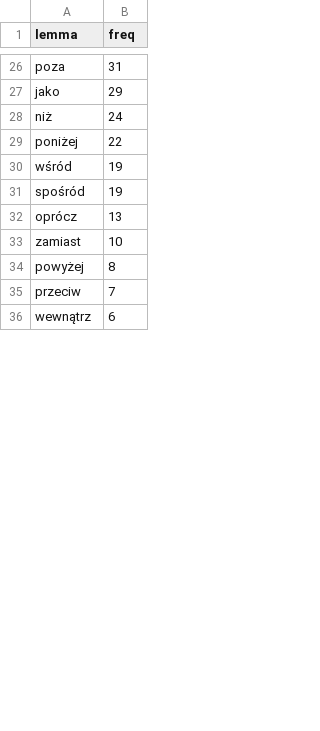
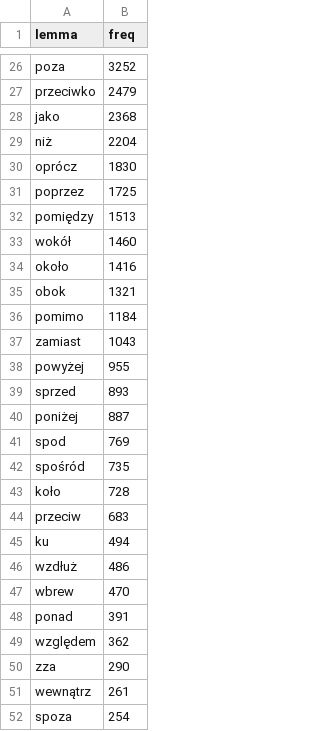
Before and after one commit to BenGPatterson/PoGram, a CSV file: PoGram/data/all_prep.csv, drawn as a sheet; only a part is shown, gaps mark what is left out; removed rows and columns are numbered as before the commit, all else as after; the diff covers the shown part only; the diff names each change by its address in the sheet, - before the commit and + after, or states it on an @@ line.

```diff
--- a/PoGram/data/all_prep.csv
+++ b/PoGram/data/all_prep.csv
-B26 (freq): 31
+B26 (freq): 3252
+row 27: przeciwko | 2479
-B28 (freq): 29
+B28 (freq): 2368
-B29 (freq): 24
+B29 (freq): 2204
-row 29: poniżej | 22
-row 30: wśród | 19
-row 31: spośród | 19
-B30 (freq): 13
+B30 (freq): 1830
+row 31: poprzez | 1725
+row 32: pomiędzy | 1513
+row 33: wokół | 1460
+row 34: około | 1416
+row 35: obok | 1321
+row 36: pomimo | 1184
-B37 (freq): 10
+B37 (freq): 1043
-B38 (freq): 8
+B38 (freq): 955
+row 39: sprzed | 893
+row 40: poniżej | 887
+row 41: spod | 769
+row 42: spośród | 735
+row 43: koło | 728
-B44 (freq): 7
+B44 (freq): 683
+row 45: ku | 494
+row 46: wzdłuż | 486
+row 47: wbrew | 470
+row 48: ponad | 391
+row 49: względem | 362
+row 50: zza | 290
-B51 (freq): 6
+B51 (freq): 261
+row 52: spoza | 254
```
Also changed, not shown: 34 added rows, 12 removed rows and 13 edited cells elsewhere in this file, PoGram/data/all_conj.csv, PoGram/data/all_particle.csv, 12 other files.
